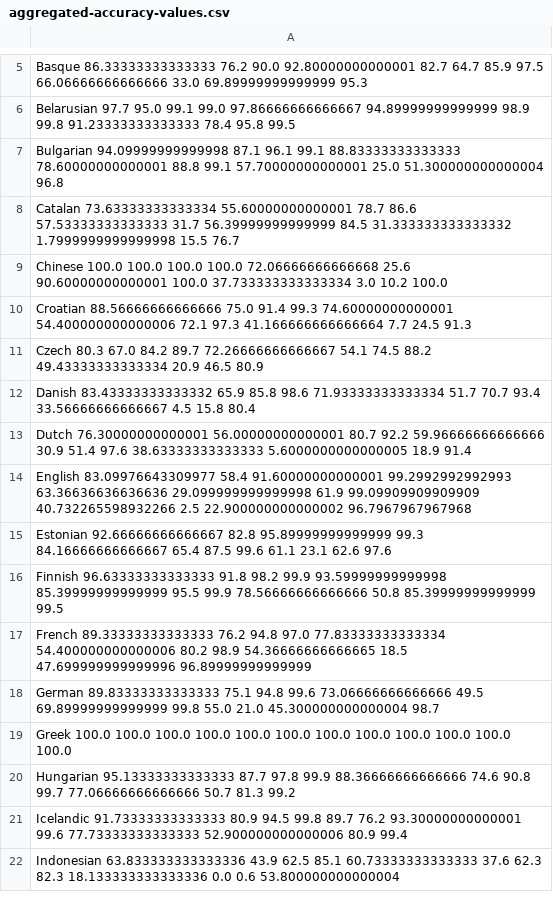
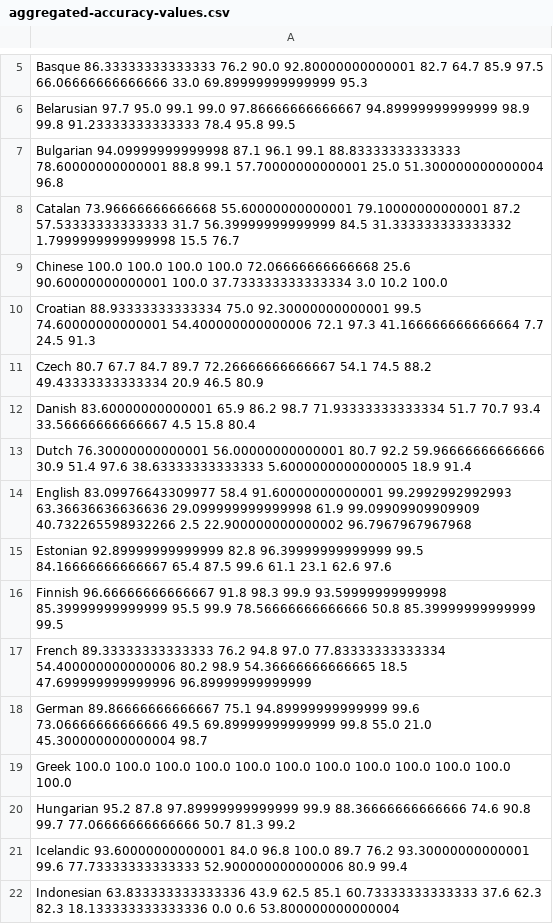
Before and after one commit to pemistahl/lingua, a CSV file: accuracy-reports/aggregated-accuracy-values.csv, drawn as a sheet; only a part is shown, gaps mark what is left out; the diff covers the shown part only.

Commit message:
Improve detection accuracy

```diff
--- a/accuracy-reports/aggregated-accuracy-values.csv
+++ b/accuracy-reports/aggregated-accuracy-values.csv
@@ -7,16 +7,16 @@ Belarusian 97.7 95.0 99.1 99.0 97.86666666666667 94.89999999999999 98.9 99.8 91.
 Bulgarian 94.09999999999998 87.1 96.1 99.1 88.83333333333333 78.60000000000001 88.8 99.1 57.70000000000001 25.0 51.300000000000004 96.8
-Catalan 73.63333333333334 55.60000000000001 78.7 86.6 57.53333333333333 31.7 56.39999999999999 84.5 31.333333333333332 1.7999999999999998 15.5 76.7
+Catalan 73.96666666666668 55.60000000000001 79.10000000000001 87.2 57.53333333333333 31.7 56.39999999999999 84.5 31.333333333333332 1.7999999999999998 15.5 76.7
 Chinese 100.0 100.0 100.0 100.0 72.06666666666668 25.6 90.60000000000001 100.0 37.733333333333334 3.0 10.2 100.0
-Croatian 88.56666666666666 75.0 91.4 99.3 74.60000000000001 54.400000000000006 72.1 97.3 41.166666666666664 7.7 24.5 91.3
-Czech 80.3 67.0 84.2 89.7 72.26666666666667 54.1 74.5 88.2 49.43333333333334 20.9 46.5 80.9
-Danish 83.43333333333332 65.9 85.8 98.6 71.93333333333334 51.7 70.7 93.4 33.56666666666667 4.5 15.8 80.4
+Croatian 88.93333333333334 75.0 92.30000000000001 99.5 74.60000000000001 54.400000000000006 72.1 97.3 41.166666666666664 7.7 24.5 91.3
+Czech 80.7 67.7 84.7 89.7 72.26666666666667 54.1 74.5 88.2 49.43333333333334 20.9 46.5 80.9
+Danish 83.60000000000001 65.9 86.2 98.7 71.93333333333334 51.7 70.7 93.4 33.56666666666667 4.5 15.8 80.4
 Dutch 76.30000000000001 56.00000000000001 80.7 92.2 59.96666666666666 30.9 51.4 97.6 38.63333333333333 5.6000000000000005 18.9 91.4
 English 83.09976643309977 58.4 91.60000000000001 99.2992992992993 63.36636636636636 29.099999999999998 61.9 99.09909909909909 40.732265598932266 2.5 22.900000000000002 96.7967967967968
-Estonian 92.66666666666667 82.8 95.89999999999999 99.3 84.16666666666667 65.4 87.5 99.6 61.1 23.1 62.6 97.6
-Finnish 96.63333333333333 91.8 98.2 99.9 93.59999999999998 85.39999999999999 95.5 99.9 78.56666666666666 50.8 85.39999999999999 99.5
+Estonian 92.89999999999999 82.8 96.39999999999999 99.5 84.16666666666667 65.4 87.5 99.6 61.1 23.1 62.6 97.6
+Finnish 96.66666666666667 91.8 98.3 99.9 93.59999999999998 85.39999999999999 95.5 99.9 78.56666666666666 50.8 85.39999999999999 99.5
 French 89.33333333333333 76.2 94.8 97.0 77.83333333333334 54.400000000000006 80.2 98.9 54.36666666666665 18.5 47.699999999999996 96.89999999999999
-German 89.83333333333333 75.1 94.8 99.6 73.06666666666666 49.5 69.89999999999999 99.8 55.0 21.0 45.300000000000004 98.7
+German 89.86666666666667 75.1 94.89999999999999 99.6 73.06666666666666 49.5 69.89999999999999 99.8 55.0 21.0 45.300000000000004 98.7
 Greek 100.0 100.0 100.0 100.0 100.0 100.0 100.0 100.0 100.0 100.0 100.0 100.0
-Hungarian 95.13333333333333 87.7 97.8 99.9 88.36666666666666 74.6 90.8 99.7 77.06666666666666 50.7 81.3 99.2
-Icelandic 91.73333333333333 80.9 94.5 99.8 89.7 76.2 93.30000000000001 99.6 77.73333333333333 52.900000000000006 80.9 99.4
+Hungarian 95.2 87.8 97.89999999999999 99.9 88.36666666666666 74.6 90.8 99.7 77.06666666666666 50.7 81.3 99.2
+Icelandic 93.60000000000001 84.0 96.8 100.0 89.7 76.2 93.30000000000001 99.6 77.73333333333333 52.900000000000006 80.9 99.4
 Indonesian 63.833333333333336 43.9 62.5 85.1 60.73333333333333 37.6 62.3 82.3 18.133333333333336 0.0 0.6 53.800000000000004
```
Also changed, not shown: 14 edited cells elsewhere in this file, 45 other files.
